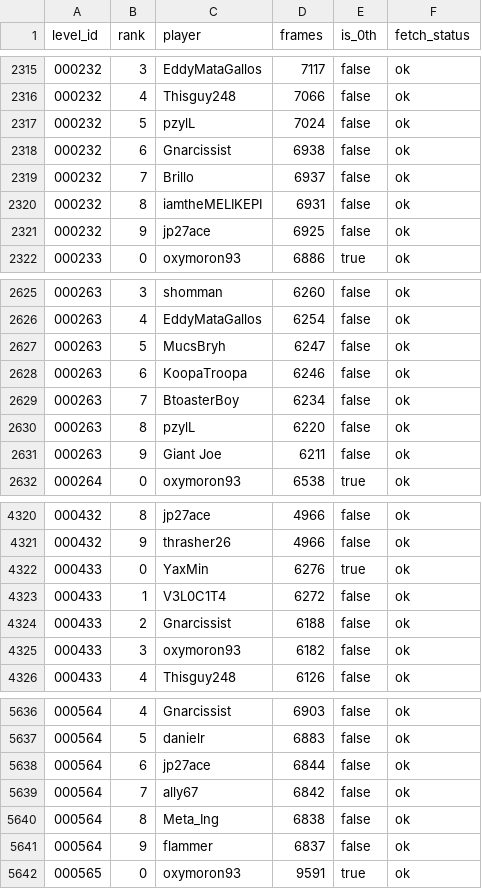
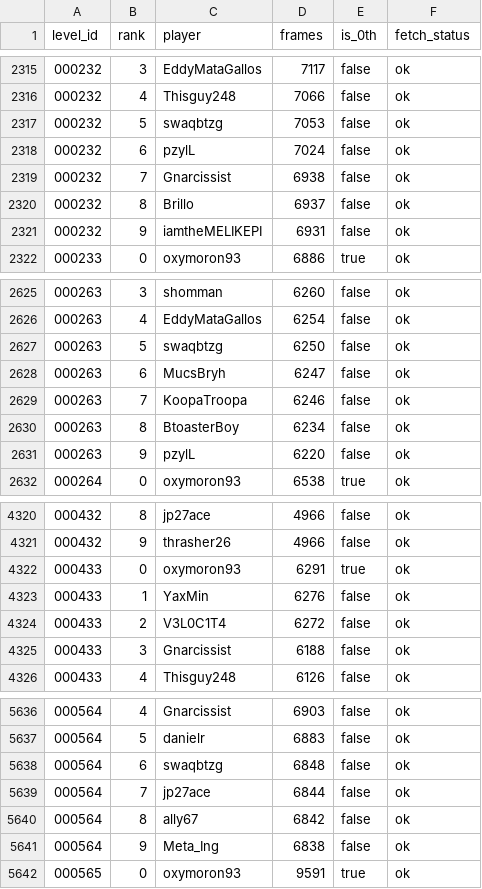
Before and after one commit to cfairNv2/nv2-metanet-records, a CSV file: site/metanet_leaderboards.csv, drawn as a sheet; only a part is shown, gaps mark what is left out; the diff covers the shown part only.

```diff
--- a/site/metanet_leaderboards.csv
+++ b/site/metanet_leaderboards.csv
@@ -2316,7 +2316,7 @@
 000232,4,Thisguy248,7066,false,ok
-000232,5,pzylL,7024,false,ok
-000232,6,Gnarcissist,6938,false,ok
-000232,7,Brillo,6937,false,ok
-000232,8,iamtheMELIKEPI,6931,false,ok
-000232,9,jp27ace,6925,false,ok
+000232,5,swaqbtzg,7053,false,ok
+000232,6,pzylL,7024,false,ok
+000232,7,Gnarcissist,6938,false,ok
+000232,8,Brillo,6937,false,ok
+000232,9,iamtheMELIKEPI,6931,false,ok
 000233,0,oxymoron93,6886,true,ok
@@ -2626,7 +2626,7 @@
 000263,4,EddyMataGallos,6254,false,ok
-000263,5,MucsBryh,6247,false,ok
-000263,6,KoopaTroopa,6246,false,ok
-000263,7,BtoasterBoy,6234,false,ok
-000263,8,pzylL,6220,false,ok
-000263,9,Giant Joe,6211,false,ok
+000263,5,swaqbtzg,6250,false,ok
+000263,6,MucsBryh,6247,false,ok
+000263,7,KoopaTroopa,6246,false,ok
+000263,8,BtoasterBoy,6234,false,ok
+000263,9,pzylL,6220,false,ok
 000264,0,oxymoron93,6538,true,ok
@@ -4321,6 +4321,6 @@
 000432,9,thrasher26,4966,false,ok
-000433,0,YaxMin,6276,true,ok
-000433,1,V3L0C1T4,6272,false,ok
-000433,2,Gnarcissist,6188,false,ok
-000433,3,oxymoron93,6182,false,ok
+000433,0,oxymoron93,6291,true,ok
+000433,1,YaxMin,6276,false,ok
+000433,2,V3L0C1T4,6272,false,ok
+000433,3,Gnarcissist,6188,false,ok
 000433,4,Thisguy248,6126,false,ok
@@ -5637,6 +5637,6 @@
 000564,5,danielr,6883,false,ok
-000564,6,jp27ace,6844,false,ok
-000564,7,ally67,6842,false,ok
-000564,8,Meta_Ing,6838,false,ok
-000564,9,flammer,6837,false,ok
+000564,6,swaqbtzg,6848,false,ok
+000564,7,jp27ace,6844,false,ok
+000564,8,ally67,6842,false,ok
+000564,9,Meta_Ing,6838,false,ok
 000565,0,oxymoron93,9591,true,ok
```
Also changed, not shown: 3 added rows, 3 removed rows and 42 edited cells elsewhere in this file, 3 other files.
